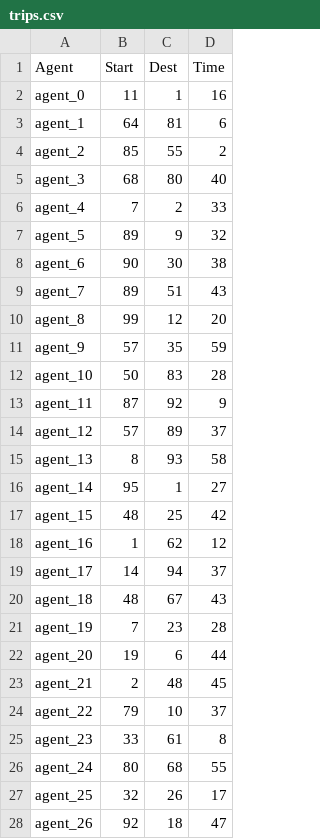
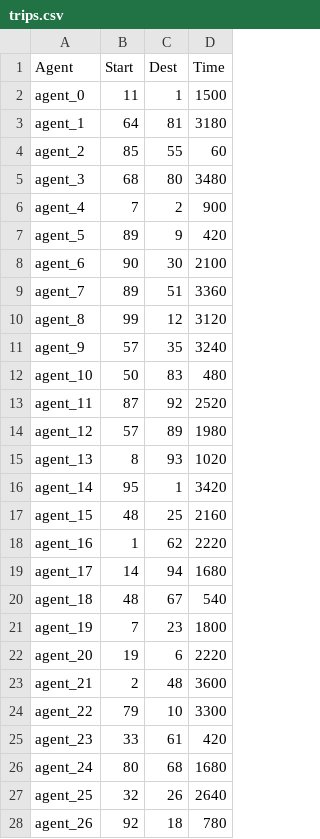
Before and after one commit to surirohit/multi-agent-traffic-simulation, a CSV file: config/Agents/trips.csv, drawn as a sheet; only a part is shown; the diff covers the shown part only.

```diff
--- a/config/Agents/trips.csv
+++ b/config/Agents/trips.csv
@@ -1,28 +1,28 @@
 Agent,Start,Dest,Time
-agent_0,11,1,16
-agent_1,64,81,6
-agent_2,85,55,2
-agent_3,68,80,40
-agent_4,7,2,33
-agent_5,89,9,32
-agent_6,90,30,38
-agent_7,89,51,43
-agent_8,99,12,20
-agent_9,57,35,59
-agent_10,50,83,28
-agent_11,87,92,9
-agent_12,57,89,37
-agent_13,8,93,58
-agent_14,95,1,27
-agent_15,48,25,42
-agent_16,1,62,12
-agent_17,14,94,37
-agent_18,48,67,43
-agent_19,7,23,28
-agent_20,19,6,44
-agent_21,2,48,45
-agent_22,79,10,37
-agent_23,33,61,8
-agent_24,80,68,55
-agent_25,32,26,17
-agent_26,92,18,47
+agent_0,11,1,1500
+agent_1,64,81,3180
+agent_2,85,55,60
+agent_3,68,80,3480
+agent_4,7,2,900
+agent_5,89,9,420
+agent_6,90,30,2100
+agent_7,89,51,3360
+agent_8,99,12,3120
+agent_9,57,35,3240
+agent_10,50,83,480
+agent_11,87,92,2520
+agent_12,57,89,1980
+agent_13,8,93,1020
+agent_14,95,1,3420
+agent_15,48,25,2160
+agent_16,1,62,2220
+agent_17,14,94,1680
+agent_18,48,67,540
+agent_19,7,23,1800
+agent_20,19,6,2220
+agent_21,2,48,3600
+agent_22,79,10,3300
+agent_23,33,61,420
+agent_24,80,68,1680
+agent_25,32,26,2640
+agent_26,92,18,780
```
Also changed, not shown: 73 edited cells elsewhere in this file, 6 other files.
